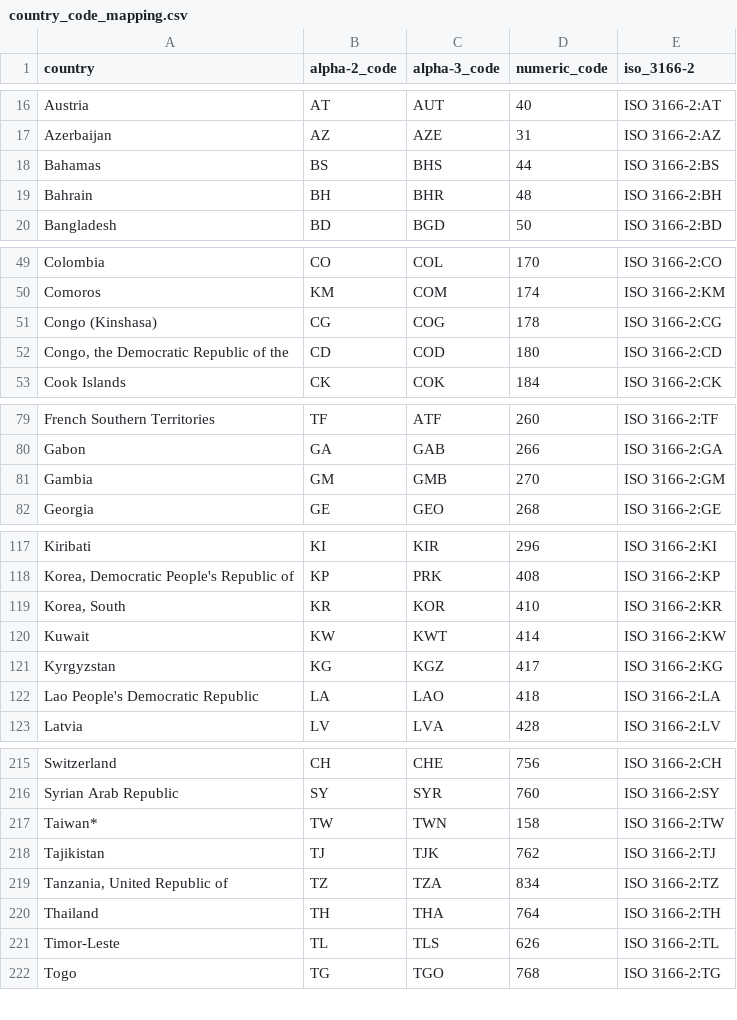
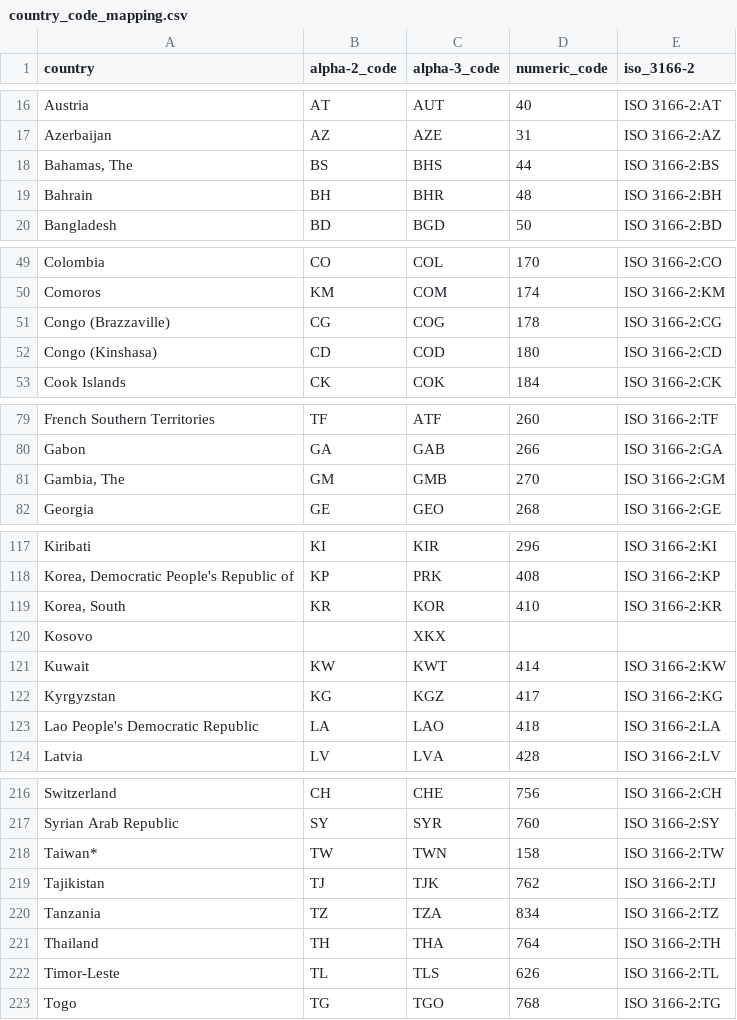
Before and after one commit to mfreeborn/coronavirus-tracker, a CSV file: country_code_mapping.csv, drawn as a sheet; only a part is shown, gaps mark what is left out.

```diff
--- a/country_code_mapping.csv
+++ b/country_code_mapping.csv
@@ -17,3 +17,3 @@ Austria,AT,AUT,40,ISO 3166-2:AT
 Azerbaijan,AZ,AZE,31,ISO 3166-2:AZ
-Bahamas,BS,BHS,44,ISO 3166-2:BS
+"Bahamas, The",BS,BHS,44,ISO 3166-2:BS
 Bahrain,BH,BHR,48,ISO 3166-2:BH
@@ -50,4 +50,4 @@ Colombia,CO,COL,170,ISO 3166-2:CO
 Comoros,KM,COM,174,ISO 3166-2:KM
-Congo (Kinshasa),CG,COG,178,ISO 3166-2:CG
-"Congo, the Democratic Republic of the",CD,COD,180,ISO 3166-2:CD
+Congo (Brazzaville),CG,COG,178,ISO 3166-2:CG
+Congo (Kinshasa),CD,COD,180,ISO 3166-2:CD
 Cook Islands,CK,COK,184,ISO 3166-2:CK
@@ -80,3 +80,3 @@ French Southern Territories,TF,ATF,260,ISO 3166-2:TF
 Gabon,GA,GAB,266,ISO 3166-2:GA
-Gambia,GM,GMB,270,ISO 3166-2:GM
+"Gambia, The",GM,GMB,270,ISO 3166-2:GM
 Georgia,GE,GEO,268,ISO 3166-2:GE
@@ -119,2 +119,3 @@ Kiribati,KI,KIR,296,ISO 3166-2:KI
 "Korea, South",KR,KOR,410,ISO 3166-2:KR
+Kosovo,,XKX,,
 Kuwait,KW,KWT,414,ISO 3166-2:KW
@@ -218,3 +219,3 @@ Taiwan*,TW,TWN,158,ISO 3166-2:TW
 Tajikistan,TJ,TJK,762,ISO 3166-2:TJ
-"Tanzania, United Republic of",TZ,TZA,834,ISO 3166-2:TZ
+Tanzania,TZ,TZA,834,ISO 3166-2:TZ
 Thailand,TH,THA,764,ISO 3166-2:TH
```
Also changed, not shown: 2 other files.
